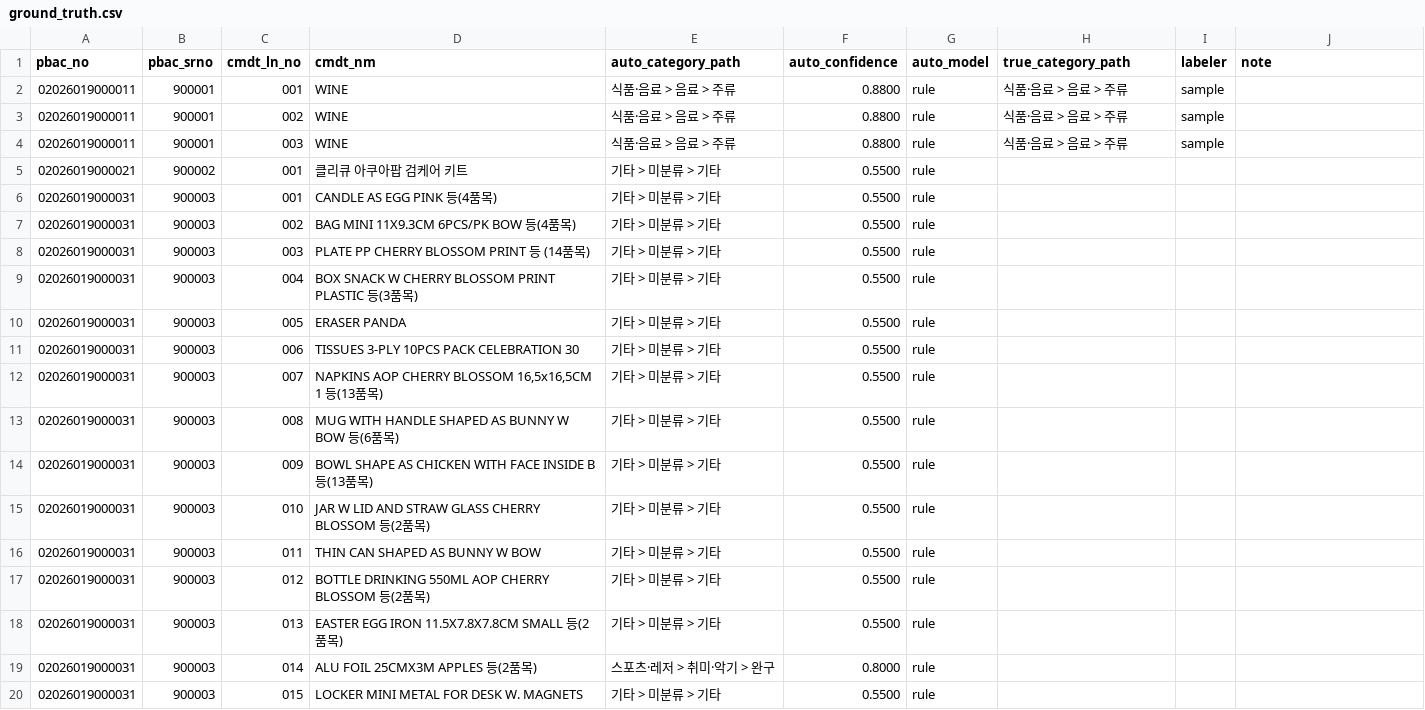
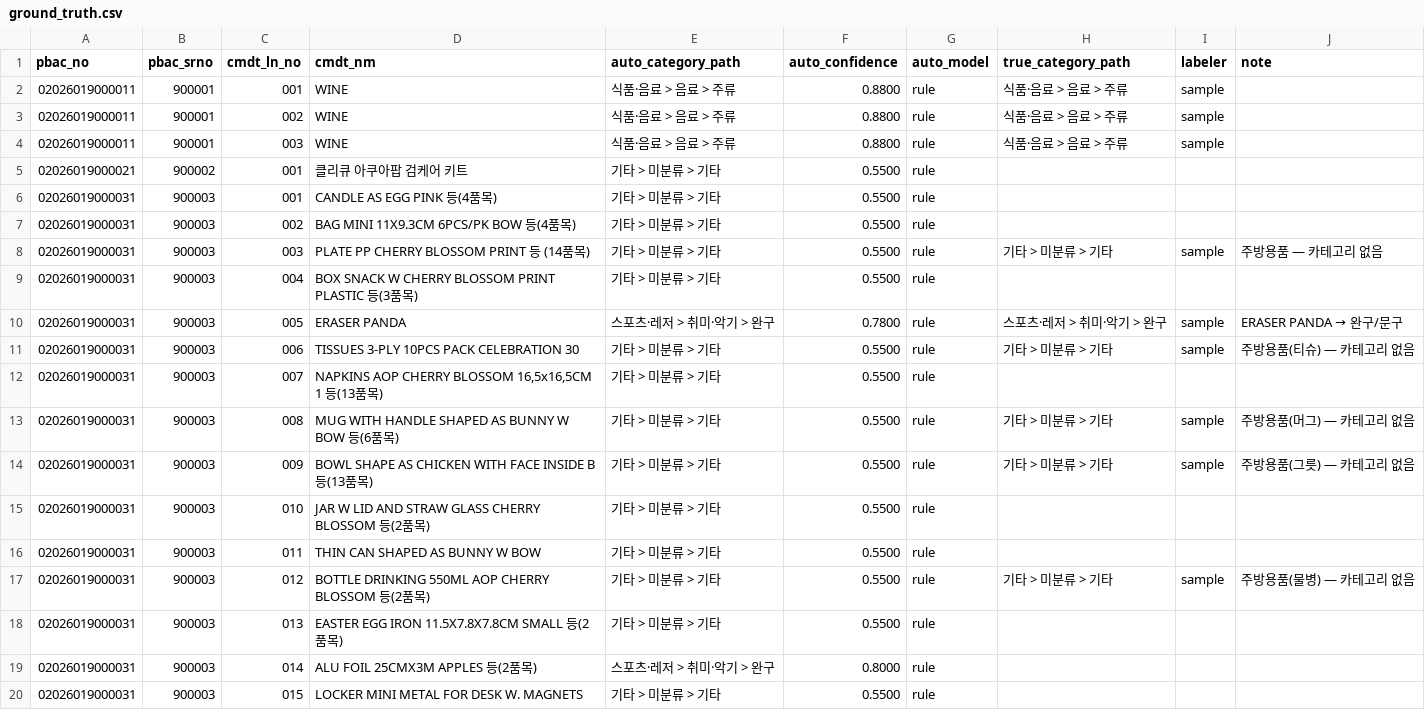
Before and after one commit to khj398/Customs-access-improvement-service, a CSV file: classification/eval/ground_truth.csv, drawn as a sheet; only a part is shown; the diff covers the shown part only.

```diff
--- a/classification/eval/ground_truth.csv
+++ b/classification/eval/ground_truth.csv
@@ -7,12 +7,12 @@
 02026019000031,900003,002,BAG MINI 11X9.3CM 6PCS/PK BOW 등(4품목),기타 > 미분류 > 기타,0.5500,rule,,,
-02026019000031,900003,003,PLATE PP CHERRY BLOSSOM PRINT 등 (14품목),기타 > 미분류 > 기타,0.5500,rule,,,
+02026019000031,900003,003,PLATE PP CHERRY BLOSSOM PRINT 등 (14품목),기타 > 미분류 > 기타,0.5500,rule,기타 > 미분류 > 기타,sample,주방용품 — 카테고리 없음
 02026019000031,900003,004,BOX SNACK W CHERRY BLOSSOM PRINT PLASTIC 등(3품목),기타 > 미분류 > 기타,0.5500,rule,,,
-02026019000031,900003,005,ERASER PANDA,기타 > 미분류 > 기타,0.5500,rule,,,
-02026019000031,900003,006,TISSUES 3-PLY 10PCS PACK CELEBRATION 30,기타 > 미분류 > 기타,0.5500,rule,,,
+02026019000031,900003,005,ERASER PANDA,스포츠·레저 > 취미·악기 > 완구,0.7800,rule,스포츠·레저 > 취미·악기 > 완구,sample,ERASER PANDA → 완구/문구
+02026019000031,900003,006,TISSUES 3-PLY 10PCS PACK CELEBRATION 30,기타 > 미분류 > 기타,0.5500,rule,기타 > 미분류 > 기타,sample,주방용품(티슈) — 카테고리 없음
 02026019000031,900003,007,"NAPKINS AOP CHERRY BLOSSOM 16,5x16,5CM 1 등(13품목)",기타 > 미분류 > 기타,0.5500,rule,,,
-02026019000031,900003,008,MUG WITH HANDLE SHAPED AS BUNNY W BOW  등(6품목),기타 > 미분류 > 기타,0.5500,rule,,,
-02026019000031,900003,009,BOWL SHAPE AS CHICKEN WITH FACE INSIDE B등(13품목),기타 > 미분류 > 기타,0.5500,rule,,,
+02026019000031,900003,008,MUG WITH HANDLE SHAPED AS BUNNY W BOW  등(6품목),기타 > 미분류 > 기타,0.5500,rule,기타 > 미분류 > 기타,sample,주방용품(머그) — 카테고리 없음
+02026019000031,900003,009,BOWL SHAPE AS CHICKEN WITH FACE INSIDE B등(13품목),기타 > 미분류 > 기타,0.5500,rule,기타 > 미분류 > 기타,sample,주방용품(그릇) — 카테고리 없음
 02026019000031,900003,010,JAR W LID AND STRAW GLASS CHERRY BLOSSOM 등(2품목),기타 > 미분류 > 기타,0.5500,rule,,,
 02026019000031,900003,011,THIN CAN SHAPED AS BUNNY W BOW,기타 > 미분류 > 기타,0.5500,rule,,,
-02026019000031,900003,012,BOTTLE DRINKING 550ML AOP CHERRY BLOSSOM 등(2품목),기타 > 미분류 > 기타,0.5500,rule,,,
+02026019000031,900003,012,BOTTLE DRINKING 550ML AOP CHERRY BLOSSOM 등(2품목),기타 > 미분류 > 기타,0.5500,rule,기타 > 미분류 > 기타,sample,주방용품(물병) — 카테고리 없음
 02026019000031,900003,013,EASTER EGG IRON 11.5X7.8X7.8CM SMALL 등(2품목),기타 > 미분류 > 기타,0.5500,rule,,,
```
Also changed, not shown: 90 edited cells elsewhere in this file, 5 other files.
